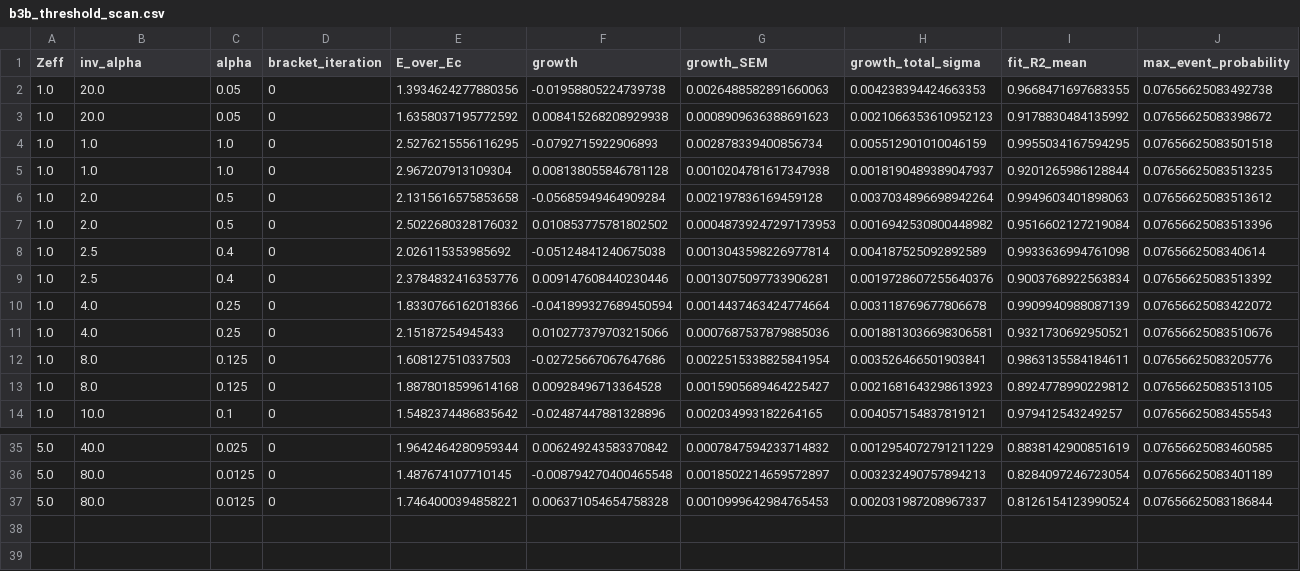
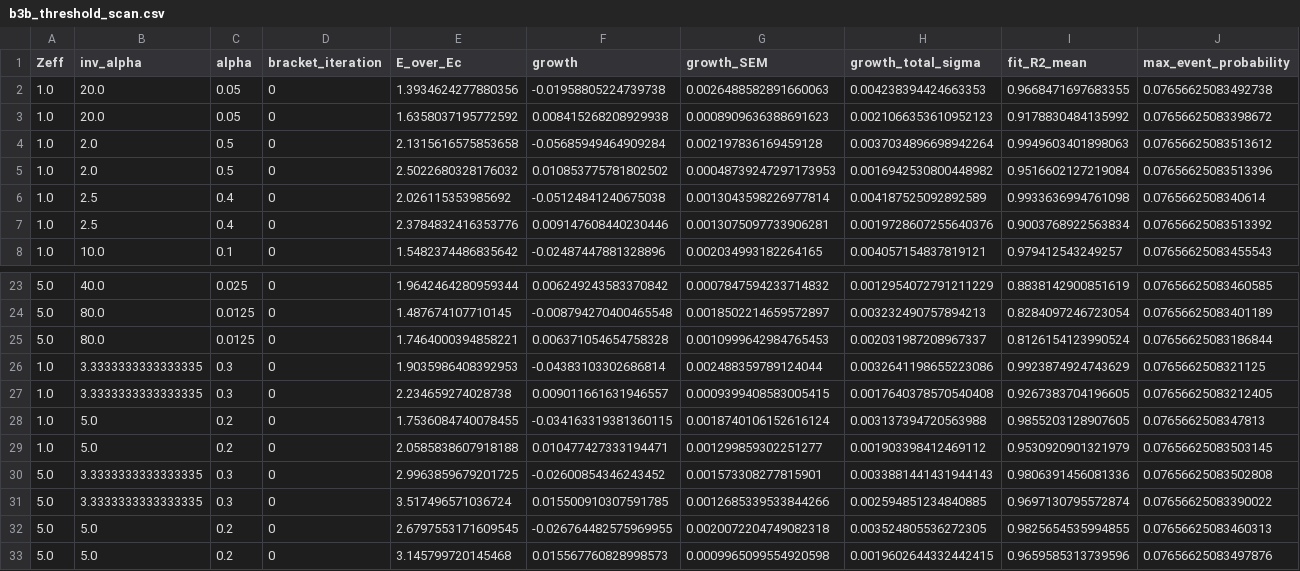
Before and after one commit to lanl/JONTA, a CSV file: benchmark_results/slab/avalanche_threshold/b3b_512/b3b_threshold_scan.csv, drawn as a sheet; only a part is shown, gaps mark what is left out; the diff covers the shown part only.

```diff
--- a/benchmark_results/slab/avalanche_threshold/b3b_512/b3b_threshold_scan.csv
+++ b/benchmark_results/slab/avalanche_threshold/b3b_512/b3b_threshold_scan.csv
@@ -3,4 +3,2 @@ Zeff,inv_alpha,alpha,bracket_iteration,E_over_Ec,growth,growth_SEM,growth_total_
 1.0,20.0,0.05,0,1.6358037195772592,0.008415268208929938,0.0008909636388691623,0.0021066353610952123,0.9178830484135992,0.07656625083398672
-1.0,1.0,1.0,0,2.5276215556116295,-0.0792715922906893,0.002878339400856734,0.005512901010046159,0.9955034167594295,0.07656625083501518
-1.0,1.0,1.0,0,2.967207913109304,0.008138055846781128,0.0010204781617347938,0.0018190489389047937,0.9201265986128844,0.07656625083513235
 1.0,2.0,0.5,0,2.1315616575853658,-0.05685949464909284,0.002197836169459128,0.0037034896698942264,0.9949603401898063,0.07656625083513612
@@ -9,6 +7,2 @@ Zeff,inv_alpha,alpha,bracket_iteration,E_over_Ec,growth,growth_SEM,growth_total_
 1.0,2.5,0.4,0,2.3784832416353776,0.009147608440230446,0.0013075097733906281,0.0019728607255640376,0.9003768922563834,0.07656625083513392
-1.0,4.0,0.25,0,1.8330766162018366,-0.041899327689450594,0.0014437463424774664,0.003118769677806678,0.9909940988087139,0.07656625083422072
-1.0,4.0,0.25,0,2.15187254945433,0.010277379703215066,0.0007687537879885036,0.0018813036698306581,0.9321730692950521,0.07656625083510676
-1.0,8.0,0.125,0,1.608127510337503,-0.02725667067647686,0.0022515338825841954,0.003526466501903841,0.9863135584184611,0.07656625083205776
-1.0,8.0,0.125,0,1.8878018599614168,0.00928496713364528,0.0015905689464225427,0.0021681643298613923,0.8924778990229812,0.07656625083513105
 1.0,10.0,0.1,0,1.5482374486835642,-0.02487447881328896,0.002034993182264165,0.004057154837819121,0.979412543249257,0.07656625083455543
@@ -37 +25,9 @@ Zeff,inv_alpha,alpha,bracket_iteration,E_over_Ec,growth,growth_SEM,growth_total_
 5.0,80.0,0.0125,0,1.7464000394858221,0.006371054654758328,0.0010999642984765453,0.002031987208967337,0.8126154123990524,0.07656625083186844
+1.0,3.3333333333333335,0.3,0,1.9035986408392953,-0.04383103302686814,0.002488359789124044,0.0032641198655223086,0.9923874924743629,0.0765662508321125
+1.0,3.3333333333333335,0.3,0,2.234659274028738,0.009011661631946557,0.0009399408583005415,0.0017640378570540408,0.9267383704196605,0.07656625083212405
+1.0,5.0,0.2,0,1.7536084740078455,-0.034163319381360115,0.0018740106152616124,0.003137394720563988,0.9855203128907605,0.0765662508347813
+1.0,5.0,0.2,0,2.0585838607918188,0.010477427333194471,0.001299859302251277,0.001903398412469112,0.9530920901321979,0.07656625083503145
+5.0,3.3333333333333335,0.3,0,2.9963859679201725,-0.02600854346243452,0.001573308277815901,0.0033881441431944143,0.9806391456081336,0.07656625083502808
+5.0,3.3333333333333335,0.3,0,3.517496571036724,0.015500910307591785,0.0012685339533844266,0.002594851234840885,0.9697130795572874,0.07656625083390022
+5.0,5.0,0.2,0,2.6797553171609545,-0.026764482575969955,0.0020072204749082318,0.003524805536272305,0.9825654535994855,0.07656625083460313
+5.0,5.0,0.2,0,3.145799720145468,0.015567760828998573,0.0009965099554920598,0.0019602644332442415,0.9659585313739596,0.07656625083497876
```
Also changed, not shown: 6 removed rows elsewhere in this file, benchmark_results/slab/avalanche_decay/b3a_512/b3a_growth.csv, benchmark_results/slab/avalanche_threshold/b3b_512/b3b_threshold.csv, 14 other files.
